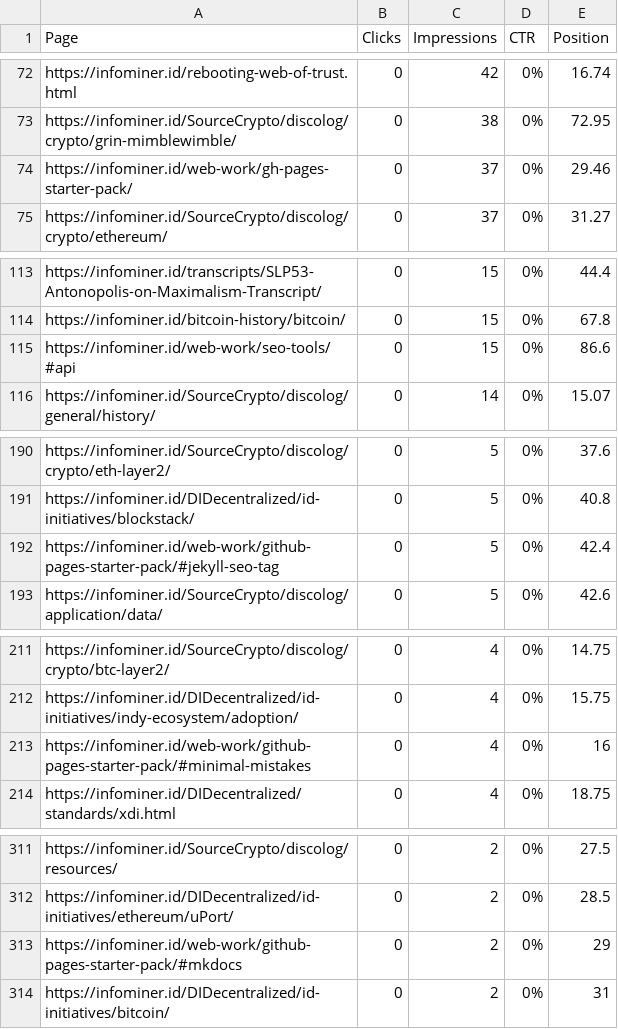
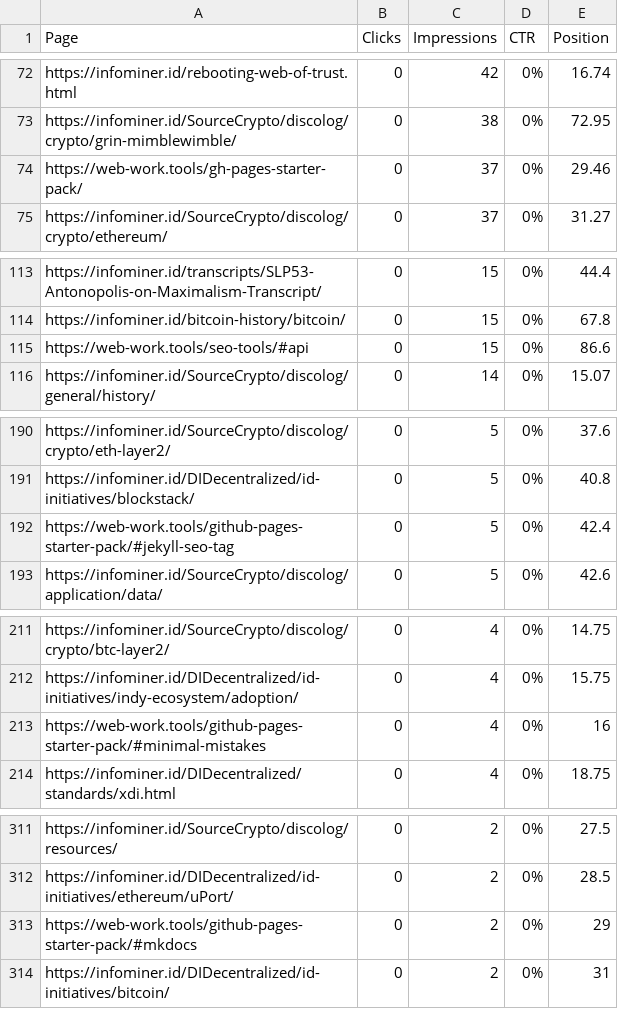
Before and after one commit to web-work-tools/web-work-tools.github.io, a CSV file: _data/performance1.csv, drawn as a sheet; only a part is shown, gaps mark what is left out; the diff covers the shown part only.

```diff
--- a/_data/performance1.csv
+++ b/_data/performance1.csv
@@ -73,3 +73,3 @@ https://infominer.id/rebooting-web-of-trust.html,0,42,0%,16.74
 https://infominer.id/SourceCrypto/discolog/crypto/grin-mimblewimble/,0,38,0%,72.95
-https://infominer.id/web-work/gh-pages-starter-pack/,0,37,0%,29.46
+https://web-work.tools/gh-pages-starter-pack/,0,37,0%,29.46
 https://infominer.id/SourceCrypto/discolog/crypto/ethereum/,0,37,0%,31.27
@@ -114,3 +114,3 @@ https://infominer.id/transcripts/SLP53-Antonopolis-on-Maximalism-Transcript/,0,1
 https://infominer.id/bitcoin-history/bitcoin/,0,15,0%,67.8
-https://infominer.id/web-work/seo-tools/#api,0,15,0%,86.6
+https://web-work.tools/seo-tools/#api,0,15,0%,86.6
 https://infominer.id/SourceCrypto/discolog/general/history/,0,14,0%,15.07
@@ -191,3 +191,3 @@ https://infominer.id/SourceCrypto/discolog/crypto/eth-layer2/,0,5,0%,37.6
 https://infominer.id/DIDecentralized/id-initiatives/blockstack/,0,5,0%,40.8
-https://infominer.id/web-work/github-pages-starter-pack/#jekyll-seo-tag,0,5,0%,42.4
+https://web-work.tools/github-pages-starter-pack/#jekyll-seo-tag,0,5,0%,42.4
 https://infominer.id/SourceCrypto/discolog/application/data/,0,5,0%,42.6
@@ -212,3 +212,3 @@ https://infominer.id/SourceCrypto/discolog/crypto/btc-layer2/,0,4,0%,14.75
 https://infominer.id/DIDecentralized/id-initiatives/indy-ecosystem/adoption/,0,4,0%,15.75
-https://infominer.id/web-work/github-pages-starter-pack/#minimal-mistakes,0,4,0%,16
+https://web-work.tools/github-pages-starter-pack/#minimal-mistakes,0,4,0%,16
 https://infominer.id/DIDecentralized/standards/xdi.html,0,4,0%,18.75
@@ -312,3 +312,3 @@ https://infominer.id/SourceCrypto/discolog/resources/,0,2,0%,27.5
 https://infominer.id/DIDecentralized/id-initiatives/ethereum/uPort/,0,2,0%,28.5
-https://infominer.id/web-work/github-pages-starter-pack/#mkdocs,0,2,0%,29
+https://web-work.tools/github-pages-starter-pack/#mkdocs,0,2,0%,29
 https://infominer.id/DIDecentralized/id-initiatives/bitcoin/,0,2,0%,31
```
Also changed, not shown: 13 edited cells elsewhere in this file, images/infolytics/infominer-id-Performance-2019-05-24.csv, images/infolytics/performance1.csv, 19 other files.
